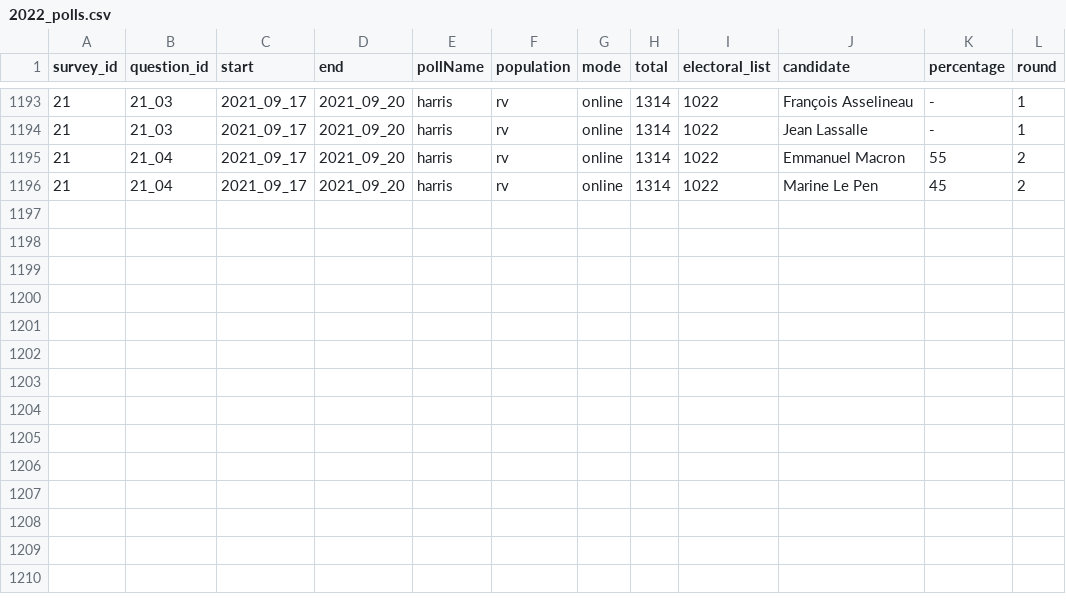
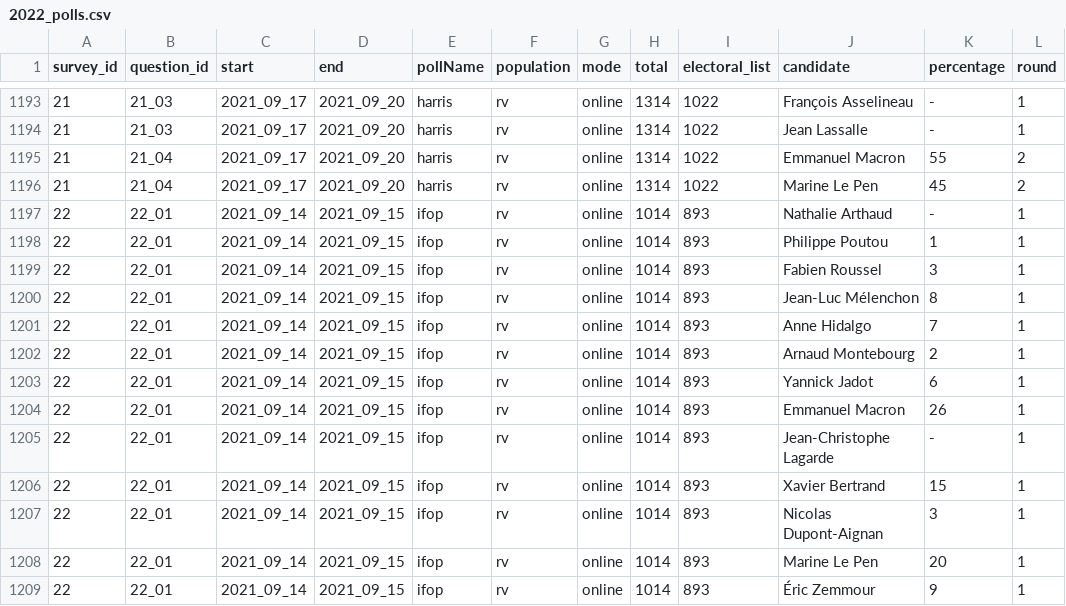
Before and after one commit to MerlinHeidemanns/election_forecast_france, a CSV file: dta/polls_dta/2022_polls.csv, drawn as a sheet; only a part is shown, gaps mark what is left out; the diff names each change by its address in the sheet, - before the commit and + after, or states it on an @@ line.

```diff
--- a/dta/polls_dta/2022_polls.csv
+++ b/dta/polls_dta/2022_polls.csv
+row 1197: 22 | 22_01 | 2021_09_14 | 2021_09_15 | ifop | rv | online | 1014 | 893 | Nathalie Arthaud | - | 1
+row 1198: 22 | 22_01 | 2021_09_14 | 2021_09_15 | ifop | rv | online | 1014 | 893 | Philippe Poutou | 1 | 1
+row 1199: 22 | 22_01 | 2021_09_14 | 2021_09_15 | ifop | rv | online | 1014 | 893 | Fabien Roussel | 3 | 1
+row 1200: 22 | 22_01 | 2021_09_14 | 2021_09_15 | ifop | rv | online | 1014 | 893 | Jean-Luc Mélenchon | 8 | 1
+row 1201: 22 | 22_01 | 2021_09_14 | 2021_09_15 | ifop | rv | online | 1014 | 893 | Anne Hidalgo | 7 | 1
+row 1202: 22 | 22_01 | 2021_09_14 | 2021_09_15 | ifop | rv | online | 1014 | 893 | Arnaud Montebourg | 2 | 1
+row 1203: 22 | 22_01 | 2021_09_14 | 2021_09_15 | ifop | rv | online | 1014 | 893 | Yannick Jadot | 6 | 1
+row 1204: 22 | 22_01 | 2021_09_14 | 2021_09_15 | ifop | rv | online | 1014 | 893 | Emmanuel Macron | 26 | 1
+row 1205: 22 | 22_01 | 2021_09_14 | 2021_09_15 | ifop | rv | online | 1014 | 893 | Jean-Christophe Lagarde | - | 1
+row 1206: 22 | 22_01 | 2021_09_14 | 2021_09_15 | ifop | rv | online | 1014 | 893 | Xavier Bertrand | 15 | 1
+row 1207: 22 | 22_01 | 2021_09_14 | 2021_09_15 | ifop | rv | online | 1014 | 893 | Nicolas Dupont-Aignan | 3 | 1
+row 1208: 22 | 22_01 | 2021_09_14 | 2021_09_15 | ifop | rv | online | 1014 | 893 | Marine Le Pen | 20 | 1
+row 1209: 22 | 22_01 | 2021_09_14 | 2021_09_15 | ifop | rv | online | 1014 | 893 | Éric Zemmour | 9 | 1
```
Also changed, not shown: dta/polls_dta/2017_polls_clean.csv, dta/polls_dta/2017_polls_compiled.csv, 5 other files.
